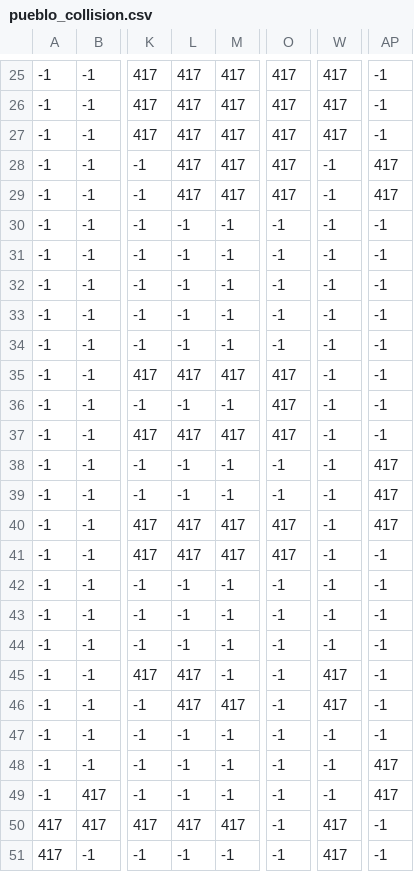
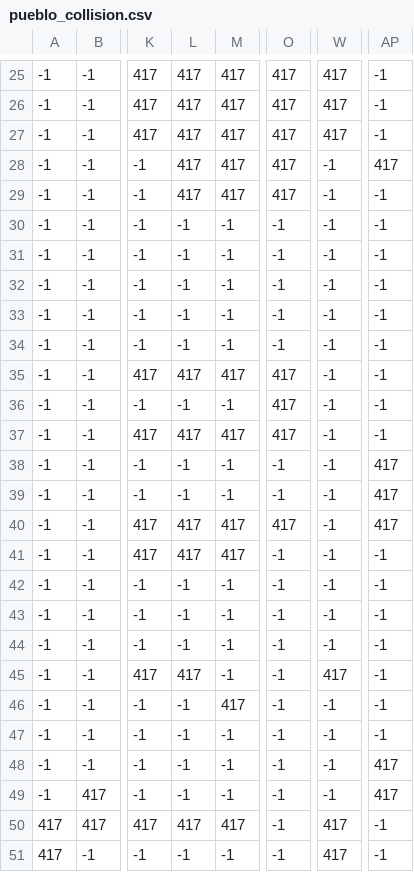
Before and after one commit to HugoJP3/Engine_game_3DS_RPG, a CSV file: romfs/data/pueblo/pueblo_collision.csv, drawn as a sheet; only a part is shown, gaps mark what is left out; the diff names each change by its address in the sheet, - before the commit and + after, or states it on an @@ line.

Commit message:
Añadidos NPCs en pueblo y boutique

```diff
--- a/romfs/data/pueblo/pueblo_collision.csv
+++ b/romfs/data/pueblo/pueblo_collision.csv
-AP29: 417
+AP29: -1
-O41: 417
+O41: -1
-L46: 417
+L46: -1
-W46: 417
+W46: -1
```
Also changed, not shown: romfs/data/bosque/bosque_casa1_tp.csv, romfs/data/bosque/bosque_debug.csv, 33 other files.
